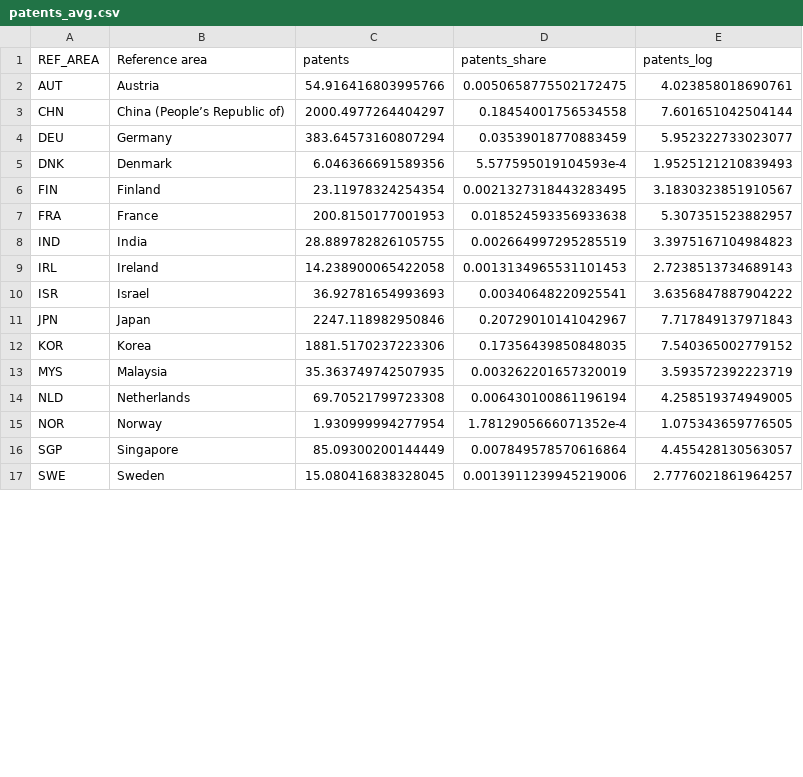
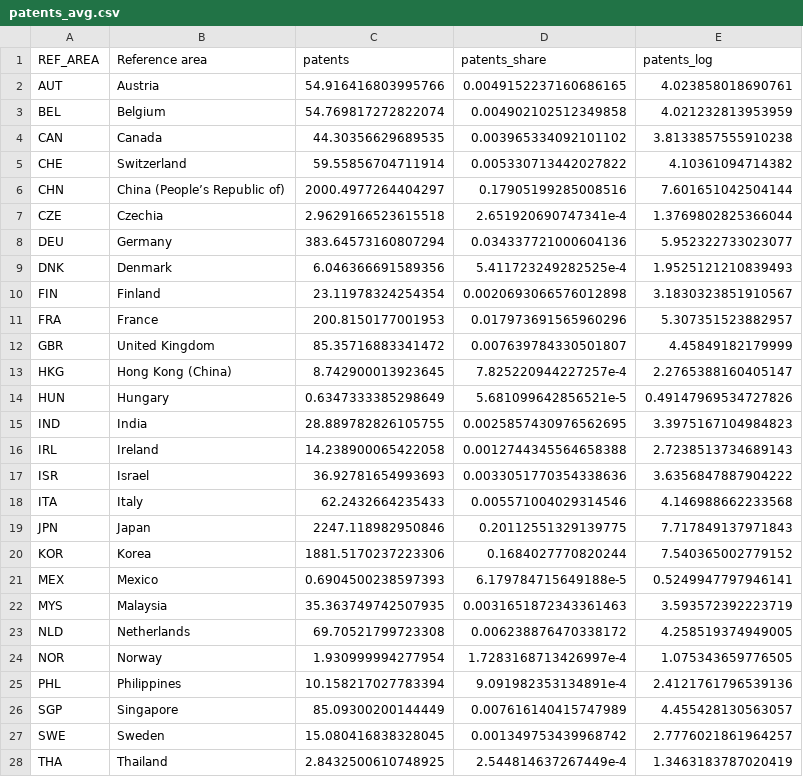
Before and after one commit to tone-vs/Master_thesis, a CSV file: data/processed/patents_avg.csv, drawn as a sheet; only a part is shown; the diff covers the shown part only.

```diff
--- a/data/processed/patents_avg.csv
+++ b/data/processed/patents_avg.csv
@@ -1,17 +1,28 @@
 REF_AREA,Reference area,patents,patents_share,patents_log
-AUT,Austria,54.916416803995766,0.0050658775502172475,4.023858018690761
-CHN,China (People’s Republic of),2000.4977264404297,0.18454001756534558,7.601651042504144
-DEU,Germany,383.64573160807294,0.03539018770883459,5.952322733023077
-DNK,Denmark,6.046366691589356,5.577595019104593e-4,1.9525121210839493
-FIN,Finland,23.11978324254354,0.0021327318443283495,3.1830323851910567
-FRA,France,200.8150177001953,0.018524593356933638,5.307351523882957
-IND,India,28.889782826105755,0.002664997295285519,3.3975167104984823
-IRL,Ireland,14.238900065422058,0.0013134965531101453,2.7238513734689143
-ISR,Israel,36.92781654993693,0.00340648220925541,3.6356847887904222
-JPN,Japan,2247.118982950846,0.20729010141042967,7.717849137971843
-KOR,Korea,1881.5170237223306,0.17356439850848035,7.540365002779152
-MYS,Malaysia,35.363749742507935,0.003262201657320019,3.593572392223719
-NLD,Netherlands,69.70521799723308,0.006430100861196194,4.258519374949005
-NOR,Norway,1.930999994277954,1.7812905666071352e-4,1.075343659776505
-SGP,Singapore,85.09300200144449,0.007849578570616864,4.455428130563057
-SWE,Sweden,15.080416838328045,0.0013911239945219006,2.7776021861964257
+AUT,Austria,54.916416803995766,0.0049152237160686165,4.023858018690761
+BEL,Belgium,54.769817272822074,0.004902102512349858,4.021232813953959
+CAN,Canada,44.30356629689535,0.003965334092101102,3.8133857555910238
+CHE,Switzerland,59.55856704711914,0.005330713442027822,4.10361094714382
+CHN,China (People’s Republic of),2000.4977264404297,0.17905199285008516,7.601651042504144
+CZE,Czechia,2.9629166523615518,2.651920690747341e-4,1.3769802825366044
+DEU,Germany,383.64573160807294,0.034337721000604136,5.952322733023077
+DNK,Denmark,6.046366691589356,5.411723249282525e-4,1.9525121210839493
+FIN,Finland,23.11978324254354,0.0020693066576012898,3.1830323851910567
+FRA,France,200.8150177001953,0.017973691565960296,5.307351523882957
+GBR,United Kingdom,85.35716883341472,0.007639784330501807,4.45849182179999
+HKG,Hong Kong (China),8.742900013923645,7.825220944227257e-4,2.2765388160405147
+HUN,Hungary,0.6347333385298649,5.681099642856521e-5,0.49147969534727826
+IND,India,28.889782826105755,0.0025857430976562695,3.3975167104984823
+IRL,Ireland,14.238900065422058,0.0012744345564658388,2.7238513734689143
+ISR,Israel,36.92781654993693,0.0033051770354338636,3.6356847887904222
+ITA,Italy,62.2432664235433,0.005571004029314546,4.146988662233568
+JPN,Japan,2247.118982950846,0.20112551329139775,7.717849137971843
+KOR,Korea,1881.5170237223306,0.1684027770820244,7.540365002779152
+MEX,Mexico,0.6904500238597393,6.179784715649188e-5,0.5249947797946141
+MYS,Malaysia,35.363749742507935,0.0031651872343361463,3.593572392223719
+NLD,Netherlands,69.70521799723308,0.006238876470338172,4.258519374949005
+NOR,Norway,1.930999994277954,1.7283168713426997e-4,1.075343659776505
+PHL,Philippines,10.158217027783394,9.091982353134891e-4,2.4121761796539136
+SGP,Singapore,85.09300200144449,0.007616140415747989,4.455428130563057
+SWE,Sweden,15.080416838328045,0.001349753439968742,2.7776021861964257
+THA,Thailand,2.8432500610748925,2.544814637267449e-4,1.3463183787020419
```
Also changed, not shown: 2 edited cells elsewhere in this file, data/processed/node_attributes.csv, 12 other files.
